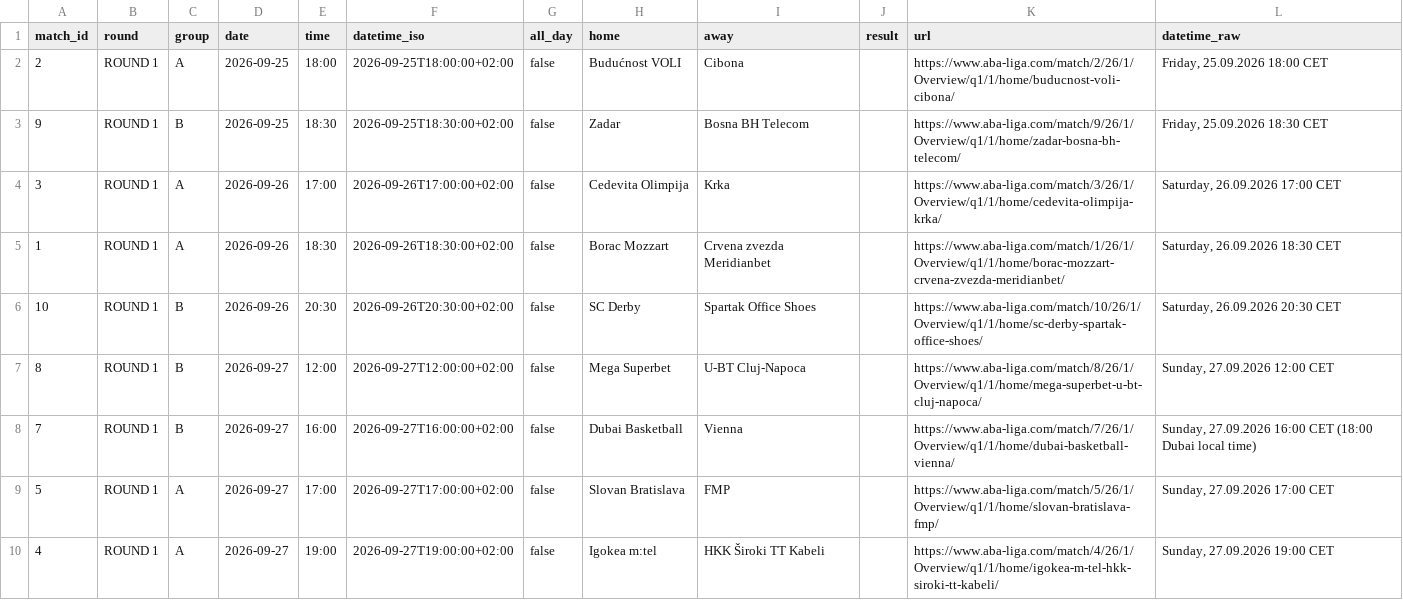
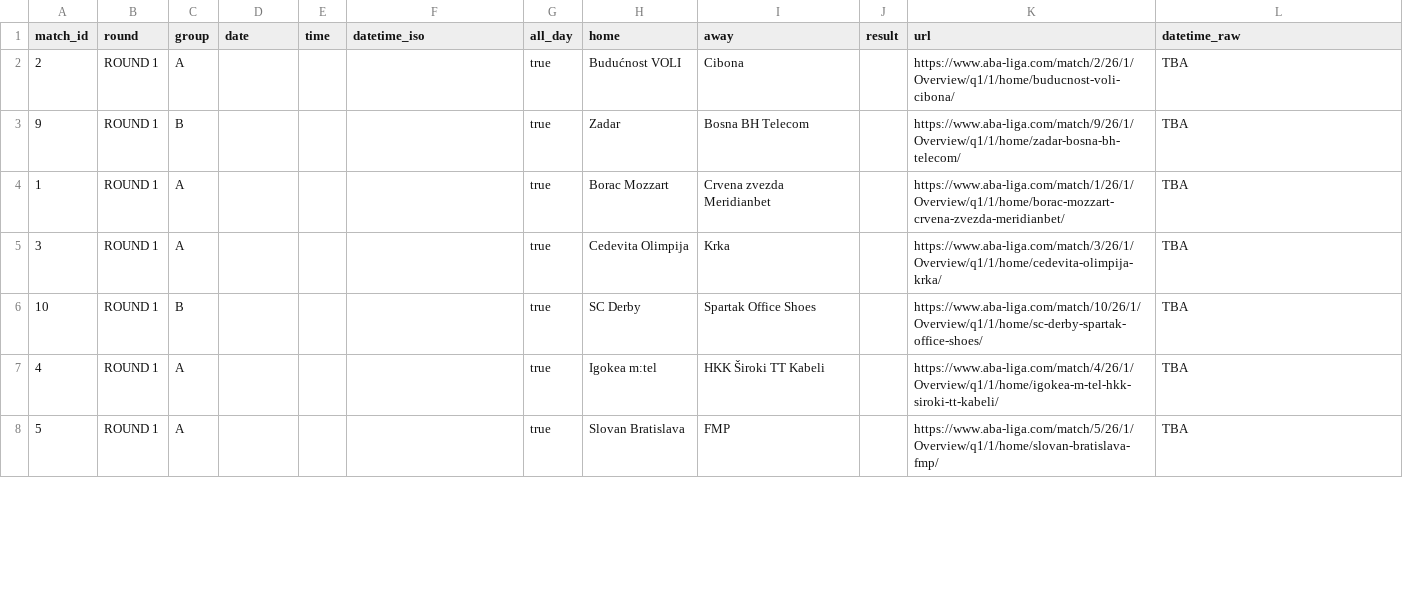
Before and after one commit to timurkulenovic/aba-league-calendar, a CSV file: data/aba_liga_calendar.csv, drawn as a sheet; only a part is shown; the diff covers the shown part only.

```diff
--- a/data/aba_liga_calendar.csv
+++ b/data/aba_liga_calendar.csv
@@ -1,10 +1,8 @@
 match_id,round,group,date,time,datetime_iso,all_day,home,away,result,url,datetime_raw
-2,ROUND 1,A,2026-09-25,18:00,2026-09-25T18:00:00+02:00,false,Budućnost VOLI,Cibona,,https://www.aba-liga.com/match/2/26/1/Overview/q1/1/home/buducnost-voli-cibona/,"Friday, 25.09.2026 18:00 CET"
-9,ROUND 1,B,2026-09-25,18:30,2026-09-25T18:30:00+02:00,false,Zadar,Bosna BH Telecom,,https://www.aba-liga.com/match/9/26/1/Overview/q1/1/home/zadar-bosna-bh-telecom/,"Friday, 25.09.2026 18:30 CET"
-3,ROUND 1,A,2026-09-26,17:00,2026-09-26T17:00:00+02:00,false,Cedevita Olimpija,Krka,,https://www.aba-liga.com/match/3/26/1/Overview/q1/1/home/cedevita-olimpija-krka/,"Saturday, 26.09.2026 17:00 CET"
-1,ROUND 1,A,2026-09-26,18:30,2026-09-26T18:30:00+02:00,false,Borac Mozzart,Crvena zvezda Meridianbet,,https://www.aba-liga.com/match/1/26/1/Overview/q1/1/home/borac-mozzart-crvena-zvezda-meridianbet/,"Saturday, 26.09.2026 18:30 CET"
-10,ROUND 1,B,2026-09-26,20:30,2026-09-26T20:30:00+02:00,false,SC Derby,Spartak Office Shoes,,https://www.aba-liga.com/match/10/26/1/Overview/q1/1/home/sc-derby-spartak-office-shoes/,"Saturday, 26.09.2026 20:30 CET"
-8,ROUND 1,B,2026-09-27,12:00,2026-09-27T12:00:00+02:00,false,Mega Superbet,U-BT Cluj-Napoca,,https://www.aba-liga.com/match/8/26/1/Overview/q1/1/home/mega-superbet-u-bt-cluj-napoca/,"Sunday, 27.09.2026 12:00 CET"
-7,ROUND 1,B,2026-09-27,16:00,2026-09-27T16:00:00+02:00,false,Dubai Basketball,Vienna,,https://www.aba-liga.com/match/7/26/1/Overview/q1/1/home/dubai-basketball-vienna/,"Sunday, 27.09.2026 16:00 CET (18:00 Dubai local time)"
-5,ROUND 1,A,2026-09-27,17:00,2026-09-27T17:00:00+02:00,false,Slovan Bratislava,FMP,,https://www.aba-liga.com/match/5/26/1/Overview/q1/1/home/slovan-bratislava-fmp/,"Sunday, 27.09.2026 17:00 CET"
-4,ROUND 1,A,2026-09-27,19:00,2026-09-27T19:00:00+02:00,false,Igokea m:tel,HKK Široki TT Kabeli,,https://www.aba-liga.com/match/4/26/1/Overview/q1/1/home/igokea-m-tel-hkk-siroki-tt-kabeli/,"Sunday, 27.09.2026 19:00 CET"
+2,ROUND 1,A,,,,true,Budućnost VOLI,Cibona,,https://www.aba-liga.com/match/2/26/1/Overview/q1/1/home/buducnost-voli-cibona/,TBA
+9,ROUND 1,B,,,,true,Zadar,Bosna BH Telecom,,https://www.aba-liga.com/match/9/26/1/Overview/q1/1/home/zadar-bosna-bh-telecom/,TBA
+1,ROUND 1,A,,,,true,Borac Mozzart,Crvena zvezda Meridianbet,,https://www.aba-liga.com/match/1/26/1/Overview/q1/1/home/borac-mozzart-crvena-zvezda-meridianbet/,TBA
+3,ROUND 1,A,,,,true,Cedevita Olimpija,Krka,,https://www.aba-liga.com/match/3/26/1/Overview/q1/1/home/cedevita-olimpija-krka/,TBA
+10,ROUND 1,B,,,,true,SC Derby,Spartak Office Shoes,,https://www.aba-liga.com/match/10/26/1/Overview/q1/1/home/sc-derby-spartak-office-shoes/,TBA
+4,ROUND 1,A,,,,true,Igokea m:tel,HKK Široki TT Kabeli,,https://www.aba-liga.com/match/4/26/1/Overview/q1/1/home/igokea-m-tel-hkk-siroki-tt-kabeli/,TBA
+5,ROUND 1,A,,,,true,Slovan Bratislava,FMP,,https://www.aba-liga.com/match/5/26/1/Overview/q1/1/home/slovan-bratislava-fmp/,TBA
```
Also changed, not shown: 2 added rows and 5 edited cells elsewhere in this file, 24 other files.
